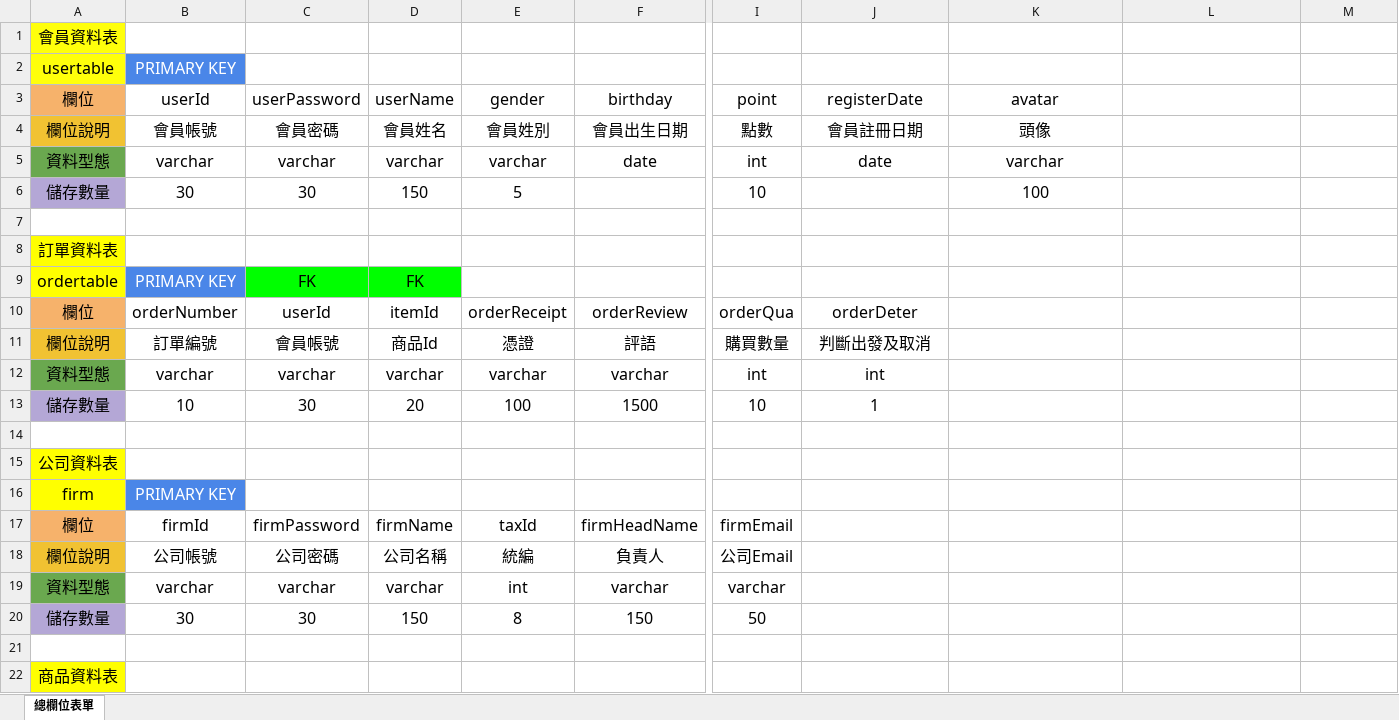
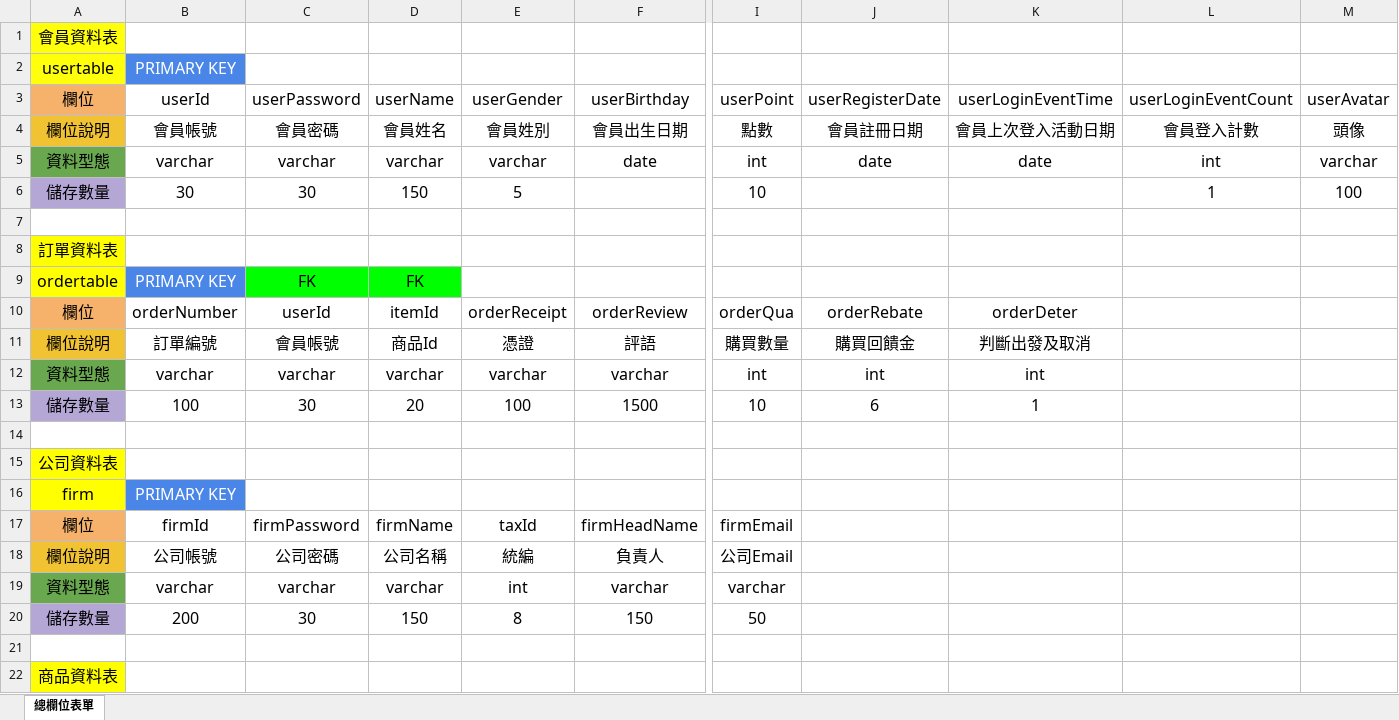
Before and after one commit to Krivsis/database, an Excel workbook: 資料/資料庫總欄位表單.xlsx, sheet 總欄位表單, drawn as a sheet; only a part is shown, gaps mark what is left out; values as stored, in another font and other column widths than the file's, no borders; charts and pictures not drawn; the diff covers the shown part only; the diff names each change by its address in the sheet, - before the commit and + after, or states it on an @@ line.

```diff
--- a/資料/資料庫總欄位表單.xlsx (sheet 總欄位表單)
+++ b/資料/資料庫總欄位表單.xlsx (sheet 總欄位表單)
-E3: gender
+E3: userGender
-F3: birthday
+F3: userBirthday
-I3: point
+I3: userPoint
-J3: registerDate
+J3: userRegisterDate
-K3: avatar
+K3: userLoginEventTime
-L3: (empty)
+L3: userLoginEventCount
-M3: (empty)
+M3: userAvatar
-K4 (userLoginEventTime): 頭像
+K4 (userLoginEventTime): 會員上次登入活動日期
-L4 (userLoginEventCount): (empty)
+L4 (userLoginEventCount): 會員登入計數
-M4 (userAvatar): (empty)
+M4 (userAvatar): 頭像
-K5 (userLoginEventTime): varchar
+K5 (userLoginEventTime): date
-L5 (userLoginEventCount): (empty)
+L5 (userLoginEventCount): int
-M5 (userAvatar): (empty)
+M5 (userAvatar): varchar
-K6 (userLoginEventTime): 100
+K6 (userLoginEventTime): (empty)
-L6 (userLoginEventCount): (empty)
+L6 (userLoginEventCount): 1
-M6 (userAvatar): (empty)
+M6 (userAvatar): 100
-J10 (userRegisterDate): orderDeter
+J10 (userRegisterDate): orderRebate
-K10 (userLoginEventTime): (empty)
+K10 (userLoginEventTime): orderDeter
-J11 (userRegisterDate): 判斷出發及取消
+J11 (userRegisterDate): 購買回饋金
-K11 (userLoginEventTime): (empty)
+K11 (userLoginEventTime): 判斷出發及取消
-K12 (userLoginEventTime): (empty)
+K12 (userLoginEventTime): int
-B13 (userId): 10
+B13 (userId): 100
-J13 (userRegisterDate): 1
+J13 (userRegisterDate): 6
-K13 (userLoginEventTime): (empty)
+K13 (userLoginEventTime): 1
-B20 (userId): 30
+B20 (userId): 200
```
Also changed, not shown: 7 removed rows and 9 edited cells elsewhere in this sheet.
